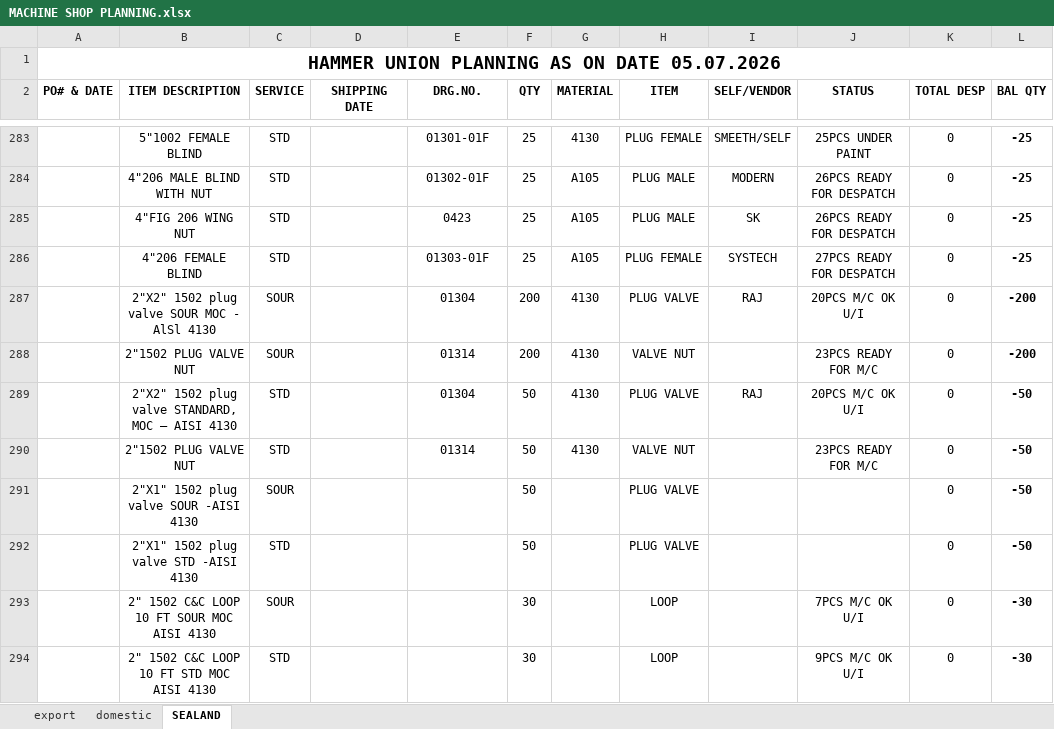
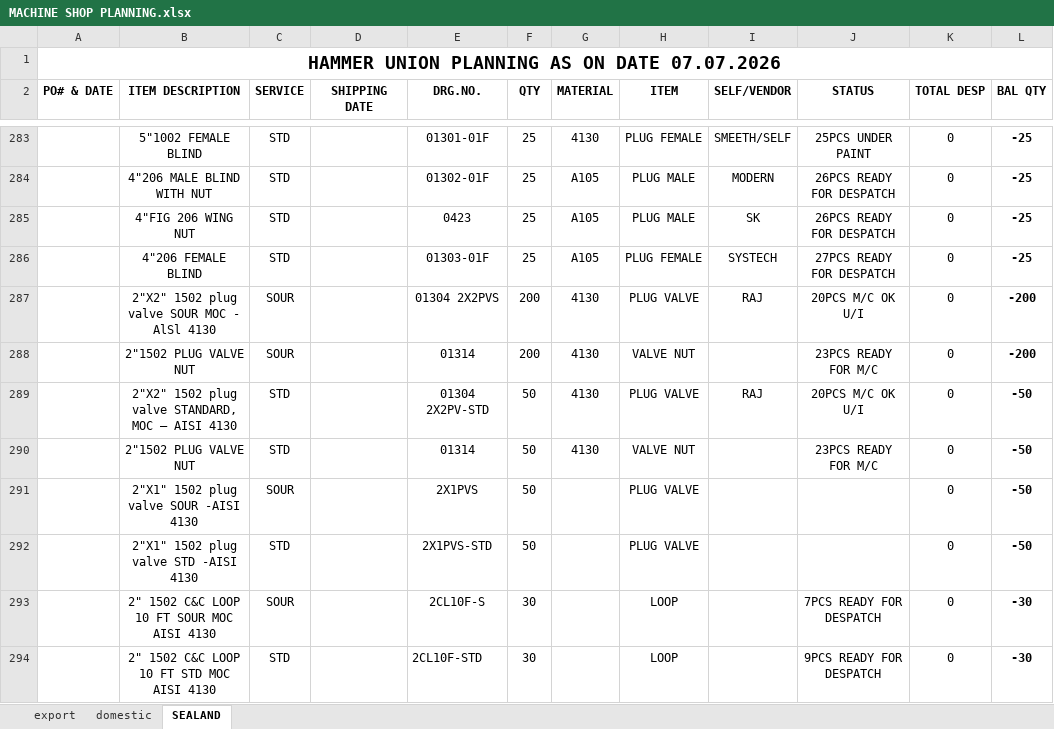
Before and after one commit to advaitdarshan/marsproduction, an Excel workbook: MACHINE SHOP PLANNING.xlsx, sheet SEALAND, drawn as a sheet; only a part is shown, gaps mark what is left out; values as stored, in another font and other column widths than the file's, no borders; the diff covers the shown part only; the diff names each change by its address in the sheet, - before the commit and + after, or states it on an @@ line.

```diff
--- a/MACHINE SHOP PLANNING.xlsx (sheet SEALAND)
+++ b/MACHINE SHOP PLANNING.xlsx (sheet SEALAND)
-A1 (PO# & DATE): HAMMER UNION PLANNING AS ON DATE 05.07.2026
+A1 (PO# & DATE): HAMMER UNION PLANNING AS ON DATE 07.07.2026
-E287 (DRG.NO.): 01304
+E287 (DRG.NO.): 01304 2X2PVS
-E289 (DRG.NO.): 01304
+E289 (DRG.NO.): 01304 2X2PV-STD
-E291 (DRG.NO.): (empty)
+E291 (DRG.NO.): 2X1PVS
-E292 (DRG.NO.): (empty)
+E292 (DRG.NO.): 2X1PVS-STD
-E293 (DRG.NO.): (empty)
+E293 (DRG.NO.): 2CL10F-S
-J293 (STATUS): 7PCS M/C OK U/I
+J293 (STATUS): 7PCS READY FOR DESPATCH
-E294 (DRG.NO.): (empty)
+E294 (DRG.NO.): 2CL10F-STD
-J294 (STATUS): 9PCS M/C OK U/I
+J294 (STATUS): 9PCS READY FOR DESPATCH
```
Also changed, not shown: 12 edited cells elsewhere in this sheet, sheet export, sheet domestic.
